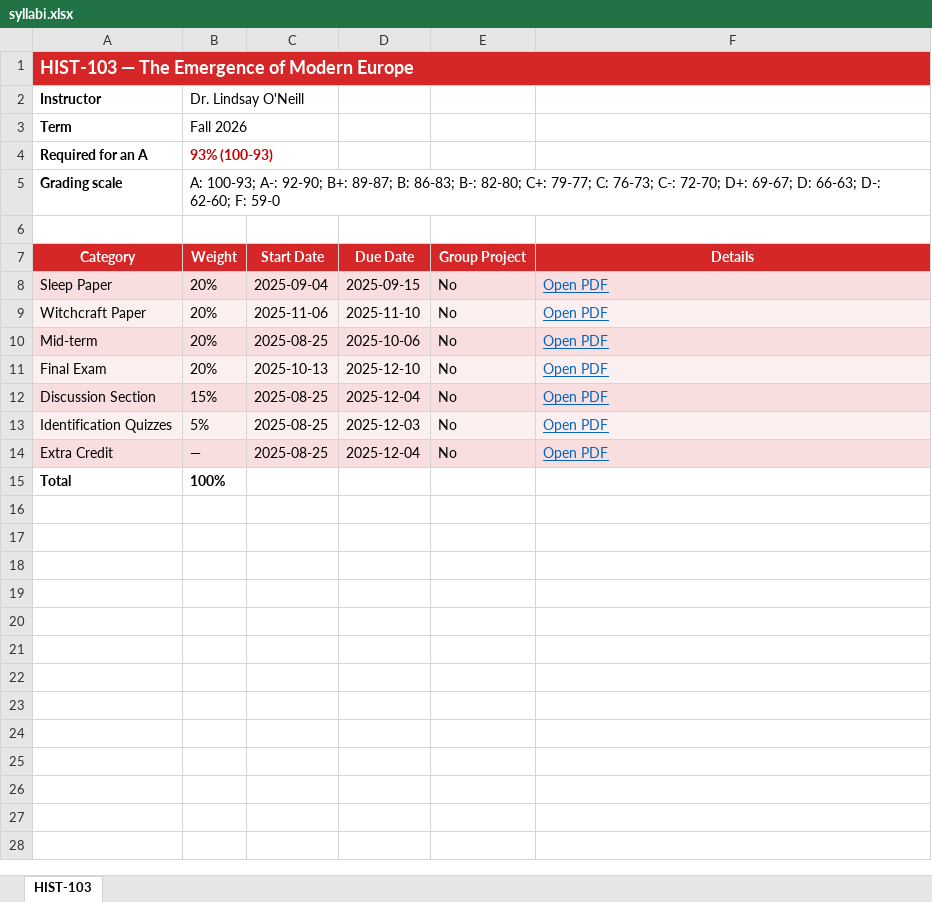
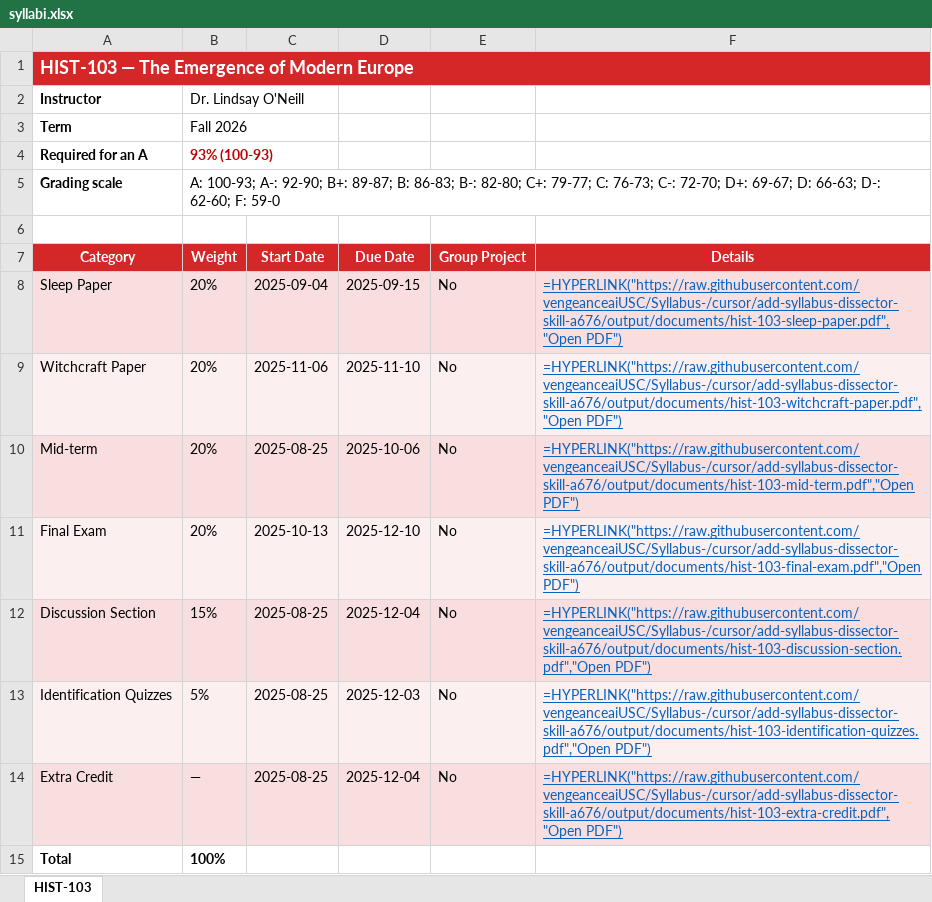
Before and after one commit to vengeanceaiUSC/Syllabus-, an Excel workbook: .cursor/skills/syllabus-dissector/example_output/syllabi.xlsx, sheet HIST-103, drawn as a sheet; values as stored, in another font and other column widths than the file's, no borders; formulas without a stored value are shown as written; the diff names each change by its address in the sheet, - before the commit and + after, or states it on an @@ line.

```diff
--- a/.cursor/skills/syllabus-dissector/example_output/syllabi.xlsx (sheet HIST-103)
+++ b/.cursor/skills/syllabus-dissector/example_output/syllabi.xlsx (sheet HIST-103)
-F8 (Details): Open PDF
+F8 (Details): =HYPERLINK("https://raw.githubusercontent.com/vengeanceaiUSC/Syllabus-/cursor/add-syllabus-dissector-skill-a676/output/documents/hist-103-sleep-paper.pdf","Open PDF")
-F9 (Details): Open PDF
+F9 (Details): =HYPERLINK("https://raw.githubusercontent.com/vengeanceaiUSC/Syllabus-/cursor/add-syllabus-dissector-skill-a676/output/documents/hist-103-witchcraft-paper.pdf","Open PDF")
-F10 (Details): Open PDF
+F10 (Details): =HYPERLINK("https://raw.githubusercontent.com/vengeanceaiUSC/Syllabus-/cursor/add-syllabus-dissector-skill-a676/output/documents/hist-103-mid-term.pdf","Open PDF")
-F11 (Details): Open PDF
+F11 (Details): =HYPERLINK("https://raw.githubusercontent.com/vengeanceaiUSC/Syllabus-/cursor/add-syllabus-dissector-skill-a676/output/documents/hist-103-final-exam.pdf","Open PDF")
-F12 (Details): Open PDF
+F12 (Details): =HYPERLINK("https://raw.githubusercontent.com/vengeanceaiUSC/Syllabus-/cursor/add-syllabus-dissector-skill-a676/output/documents/hist-103-discussion-section.pdf","Open PDF")
-F13 (Details): Open PDF
+F13 (Details): =HYPERLINK("https://raw.githubusercontent.com/vengeanceaiUSC/Syllabus-/cursor/add-syllabus-dissector-skill-a676/output/documents/hist-103-identification-quizzes.pdf","Open PDF")
-F14 (Details): Open PDF
+F14 (Details): =HYPERLINK("https://raw.githubusercontent.com/vengeanceaiUSC/Syllabus-/cursor/add-syllabus-dissector-skill-a676/output/documents/hist-103-extra-credit.pdf","Open PDF")
```
Also changed, not shown: output/syllabi.xlsx, 4 other files.
